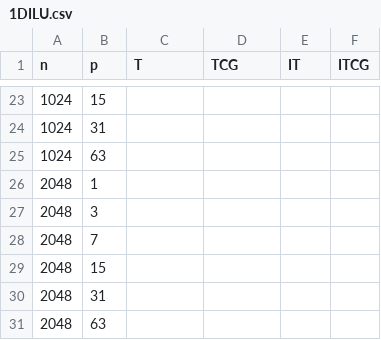
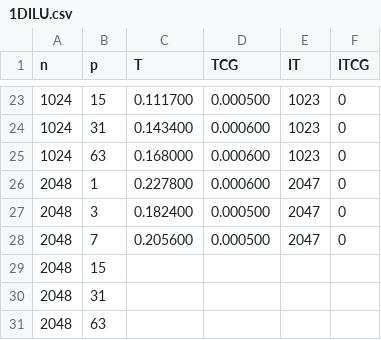
Before and after one commit to yardasol/cs554-project, a CSV file: Code/runFolder/Results/ILU/1D/1DILU.csv, drawn as a sheet; only a part is shown, gaps mark what is left out; the diff covers the shown part only.

```diff
--- a/Code/runFolder/Results/ILU/1D/1DILU.csv
+++ b/Code/runFolder/Results/ILU/1D/1DILU.csv
@@ -23,6 +23,6 @@ n,p,T,TCG,IT,ITCG
-1024,15
-1024,31
-1024,63
-2048,1
-2048,3
-2048,7
+1024,15,0.111700,0.000500,1023,0
+1024,31,0.143400,0.000600,1023,0
+1024,63,0.168000,0.000600,1023,0
+2048,1,0.227800,0.000600,2047,0
+2048,3,0.182400,0.000500,2047,0
+2048,7,0.205600,0.000500,2047,0
```
Also changed, not shown: 56 edited cells elsewhere in this file, Code/runFolder/Results/ILU/2D/2DILU.csv.
